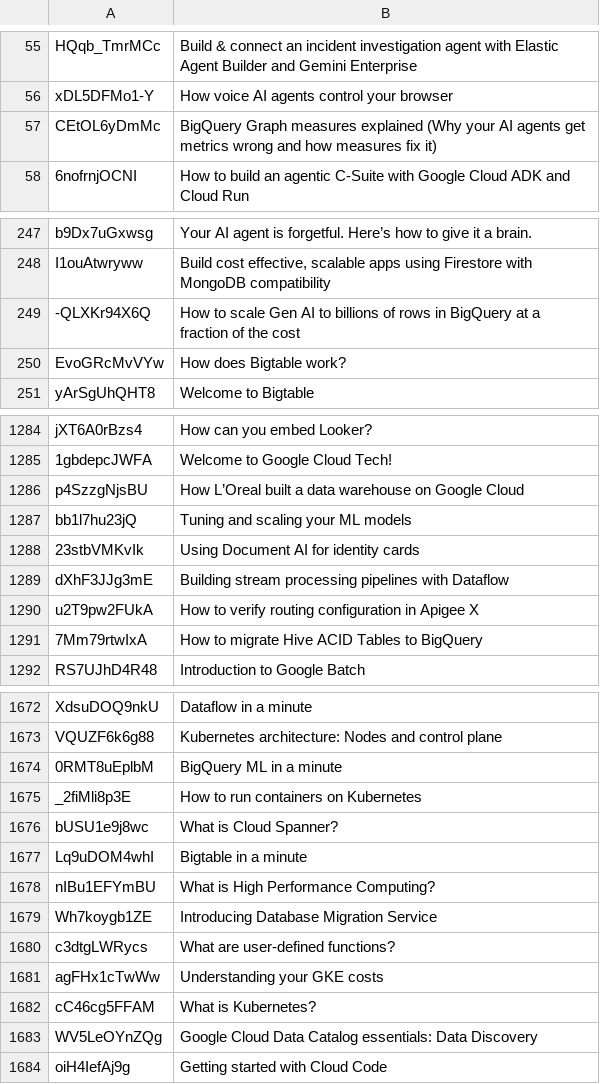
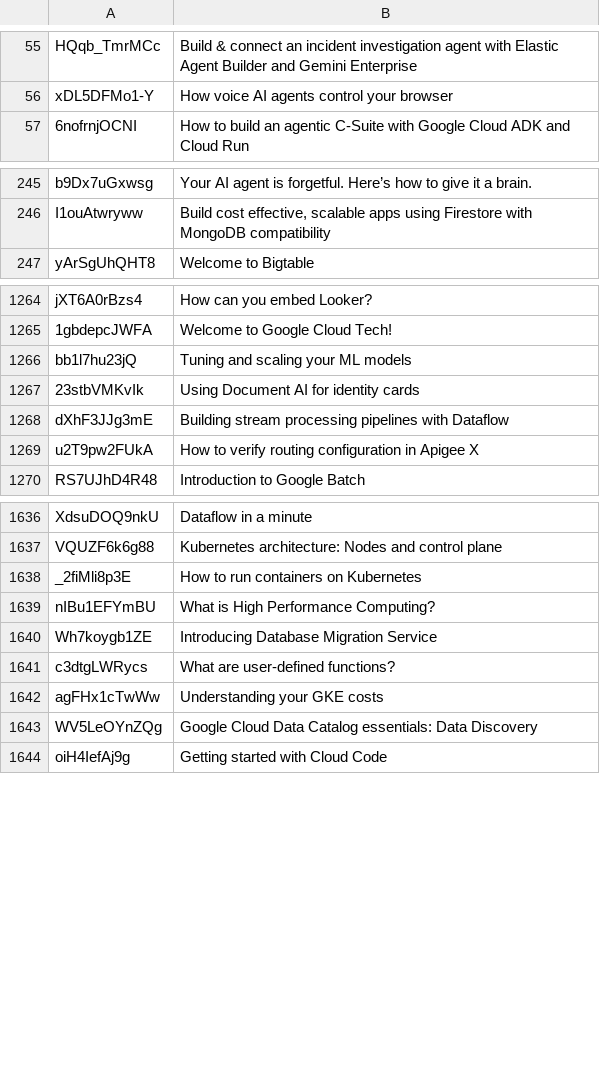
Before and after one commit to inCoderKaka/interactive-learning-portal, a TSV file: scripts/videos/report/GoogleCloudTech.unmatched.tsv, drawn as a sheet; only a part is shown, gaps mark what is left out; the diff covers the shown part only.

```diff
--- a/scripts/videos/report/GoogleCloudTech.unmatched.tsv
+++ b/scripts/videos/report/GoogleCloudTech.unmatched.tsv
@@ -56,3 +56,2 @@ HQqb_TmrMCc	Build & connect an incident investigation agent with Elastic Agent B
 xDL5DFMo1-Y	How voice AI agents control your browser
-CEtOL6yDmMc	BigQuery Graph measures explained (Why your AI agents get metrics wrong and how measures fix it)
 6nofrnjOCNI	How to build an agentic C-Suite with Google Cloud ADK and Cloud Run
@@ -248,4 +246,2 @@ b9Dx7uGxwsg	Your AI agent is forgetful. Here’s how to give it a brain.
 I1ouAtwryww	Build cost effective, scalable apps using Firestore with MongoDB compatibility
--QLXKr94X6Q	How to scale Gen AI to billions of rows in BigQuery at a fraction of the cost
-EvoGRcMvVYw	How does Bigtable work?
 yArSgUhQHT8	Welcome to Bigtable
@@ -1285,3 +1265,2 @@ jXT6A0rBzs4	How can you embed Looker?
 1gbdepcJWFA	Welcome to Google Cloud Tech!
-p4SzzgNjsBU	How L’Oreal built a data warehouse on Google Cloud
 bb1l7hu23jQ	Tuning and scaling your ML models
@@ -1290,3 +1269,2 @@ dXhF3JJg3mE	Building stream processing pipelines with Dataflow
 u2T9pw2FUkA	How to verify routing configuration in Apigee X
-7Mm79rtwIxA	How to migrate Hive ACID Tables to BigQuery
 RS7UJhD4R48	Introduction to Google Batch
@@ -1673,6 +1637,3 @@ XdsuDOQ9nkU	Dataflow in a minute
 VQUZF6k6g88	Kubernetes architecture: Nodes and control plane
-0RMT8uEplbM	BigQuery ML in a minute
 _2fiMli8p3E	How to run containers on Kubernetes
-bUSU1e9j8wc	What is Cloud Spanner?
-Lq9uDOM4whI	Bigtable in a minute
 nIBu1EFYmBU	What is High Performance Computing?
@@ -1681,3 +1642,2 @@ c3dtgLWRycs	What are user-defined functions?
 agFHx1cTwWw	Understanding your GKE costs
-cC46cg5FFAM	What is Kubernetes?
 WV5LeOYnZQg	Google Cloud Data Catalog essentials: Data Discovery
```
Also changed, not shown: 36 removed rows elsewhere in this file, scripts/videos/report/ByteByteGo.unmatched.tsv, scripts/videos/report/TechdoseEngineering.unmatched.tsv, 22 other files.
